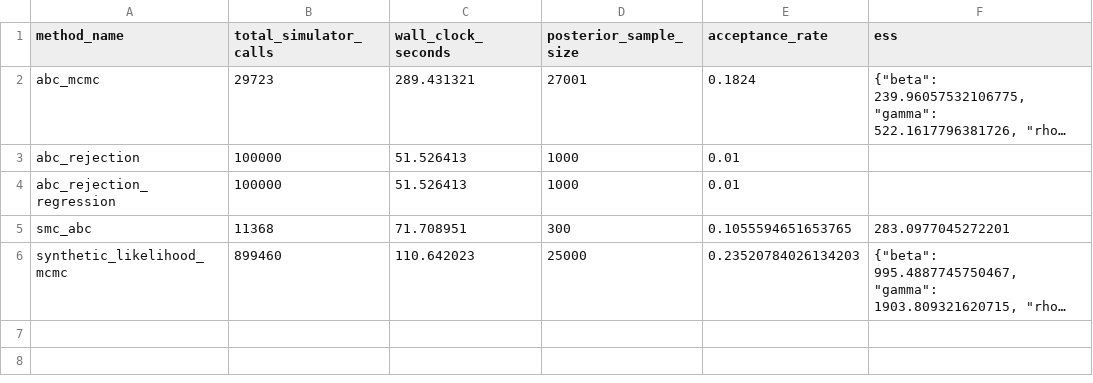
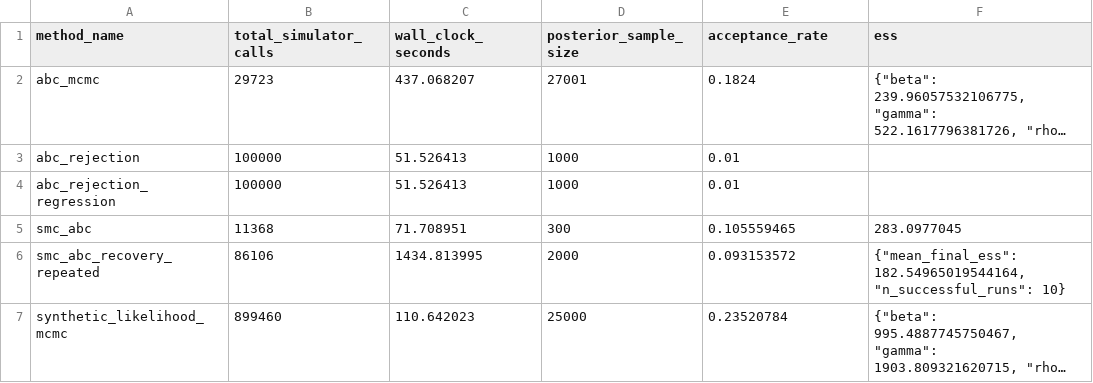
Before and after one commit to haoyanggggg/st3247-simulation-project, a CSV file: outputs/runtime_summary.csv, drawn as a sheet; long unchanged cells end in …; addresses are those after the commit; the diff names each change by its address in the sheet, - before the commit and + after, or states it on an @@ line.

```diff
--- a/outputs/runtime_summary.csv
+++ b/outputs/runtime_summary.csv
-C2 (wall_clock_seconds): 289.431321
+C2 (wall_clock_seconds): 437.068207
-E5 (acceptance_rate): 0.1055594651653765
+E5 (acceptance_rate): 0.105559465
-F5 (ess): 283.0977045272201
+F5 (ess): 283.0977045
+row 6: smc_abc_recovery_repeated | 86106 | 1434.813995 | 2000 | 0.093153572 | {"mean_final_ess": 182.54965019544164, "n_successful_runs": 10}
-E7 (acceptance_rate): 0.23520784026134203
+E7 (acceptance_rate): 0.23520784
```
Also changed, not shown: outputs/smc_abc_recovery/param_estimates/recovery_posterior_samples.csv, outputs/smc_abc_recovery/recovery_diagnostics.csv, 40 other files.
